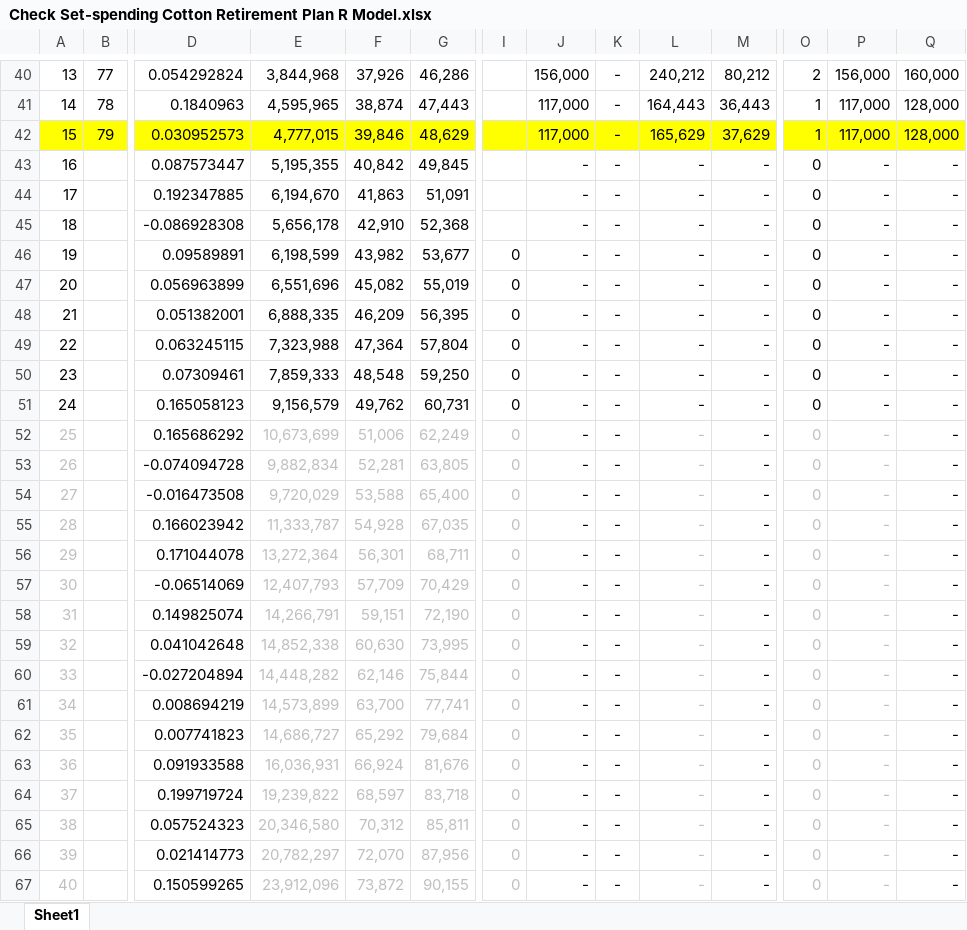
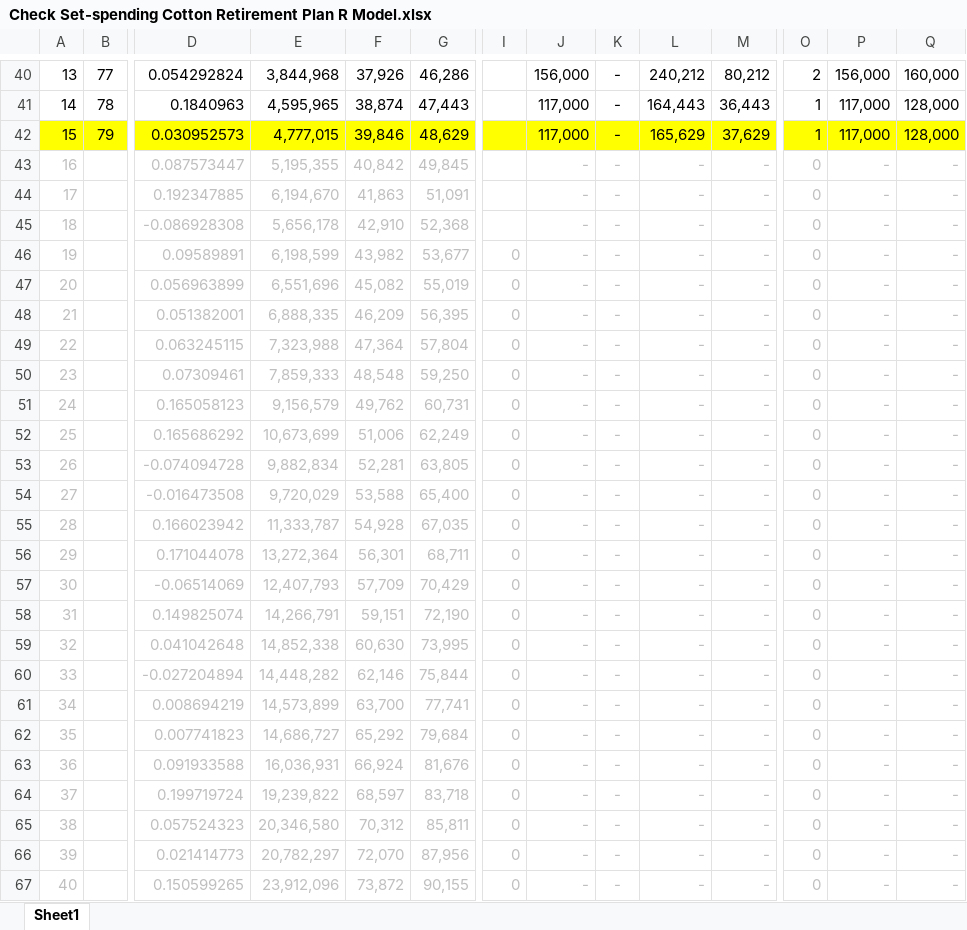
Before and after one commit to DirkCotton/CottonPlanning, an Excel workbook: Check Set-spending Cotton Retirement Plan R Model.xlsx, sheet Sheet1, drawn as a sheet; only a part is shown, gaps mark what is left out; values as stored, in another font and other column widths than the file's, no borders; the diff covers the shown part only; the diff names each change by its address in the sheet, - before the commit and + after, or states it on an @@ line.

```diff
--- a/Check Set-spending Cotton Retirement Plan R Model.xlsx (sheet Sheet1)
+++ b/Check Set-spending Cotton Retirement Plan R Model.xlsx (sheet Sheet1)
-A43:A51 text colour: black
+A43:A51 text colour: #BFBFBF
-D43:G51 text colour: black
+D43:G51 text colour: #BFBFBF
-J43:M45 text colour: black
+J43:M45 text colour: #BFBFBF
-O43:Q51 text colour: black
+O43:Q51 text colour: #BFBFBF
-I46:M51 text colour: black
+I46:M51 text colour: #BFBFBF
-D52:D67 text colour: black
+D52:D67 text colour: #BFBFBF
-J52:K67 text colour: black
+J52:K67 text colour: #BFBFBF
-M52:M67 text colour: black
+M52:M67 text colour: #BFBFBF
-Q52:Q67 text colour: black
+Q52:Q67 text colour: #BFBFBF
```
Also changed, not shown: 2 edited cells elsewhere in this sheet, 1 other file.
